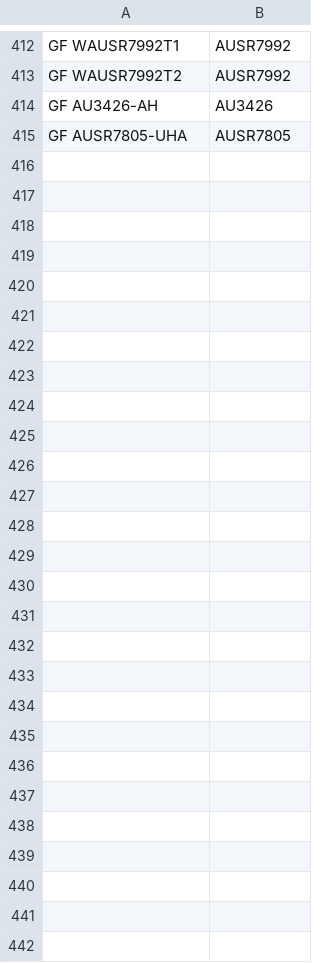
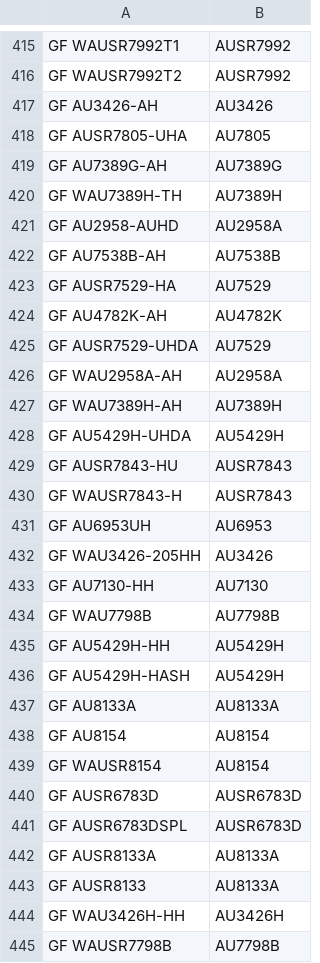
Before and after one commit to odifmonster/swmt-scheduler, a CSV file: app/style/translate/translate.csv, drawn as a sheet; only a part is shown, gaps mark what is left out; the diff covers the shown part only.

```diff
--- a/app/style/translate/translate.csv
+++ b/app/style/translate/translate.csv
@@ -414,2 +417,29 @@ GF WAUSR7992T2,AUSR7992
 GF AU3426-AH,AU3426
-GF AUSR7805-UHA,AUSR7805
+GF AUSR7805-UHA,AU7805
+GF AU7389G-AH,AU7389G
+GF WAU7389H-TH,AU7389H
+GF AU2958-AUHD,AU2958A
+GF AU7538B-AH,AU7538B
+GF AUSR7529-HA,AU7529
+GF AU4782K-AH,AU4782K
+GF AUSR7529-UHDA,AU7529
+GF WAU2958A-AH,AU2958A
+GF WAU7389H-AH,AU7389H
+GF AU5429H-UHDA,AU5429H
+GF AUSR7843-HU,AUSR7843
+GF WAUSR7843-H,AUSR7843
+GF AU6953UH,AU6953
+GF WAU3426-205HH,AU3426
+GF AU7130-HH,AU7130
+GF WAU7798B,AU7798B
+GF AU5429H-HH,AU5429H
+GF AU5429H-HASH,AU5429H
+GF AU8133A,AU8133A
+GF AU8154,AU8154
+GF WAUSR8154,AU8154
+GF AUSR6783D,AUSR6783D
+GF AUSR6783DSPL,AUSR6783D
+GF AUSR8133A,AU8133A
+GF AUSR8133,AU8133A
+GF WAU3426H-HH,AU3426H
+GF WAUSR7798B,AU7798B
```
Also changed, not shown: 3 added rows and 18 edited cells elsewhere in this file, app/schedule/jet/jets.csv, app/style/fabric/styles.csv, 12 other files.
